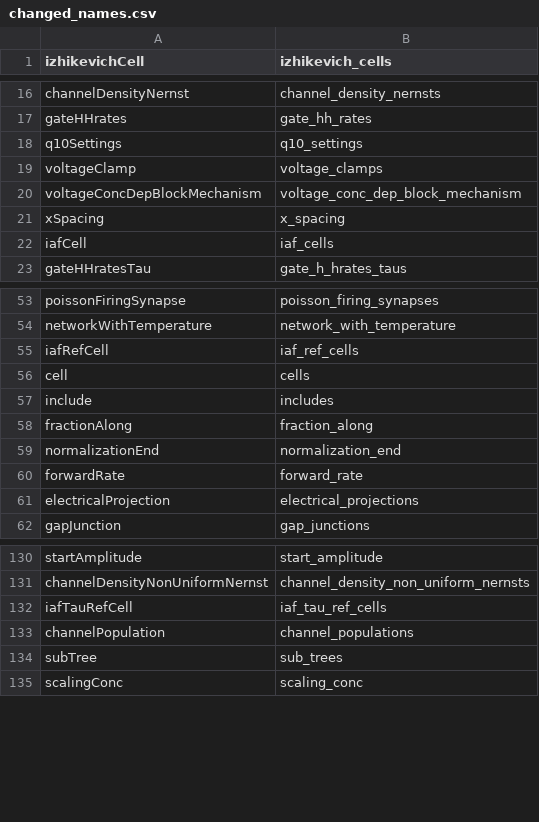
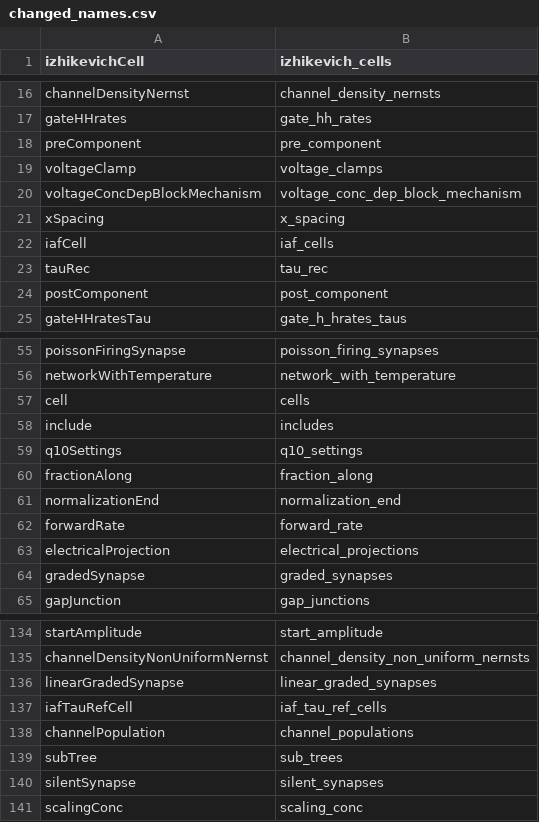
Before and after one commit to NeuralEnsemble/libNeuroML, a CSV file: neuroml/nml/changed_names.csv, drawn as a sheet; only a part is shown, gaps mark what is left out; the diff covers the shown part only.

```diff
--- a/neuroml/nml/changed_names.csv
+++ b/neuroml/nml/changed_names.csv
@@ -17,3 +17,3 @@ channelDensityNernst,channel_density_nernsts
 gateHHrates,gate_hh_rates
-q10Settings,q10_settings
+preComponent,pre_component
 voltageClamp,voltage_clamps
@@ -22,2 +22,4 @@ xSpacing,x_spacing
 iafCell,iaf_cells
+tauRec,tau_rec
+postComponent,post_component
 gateHHratesTau,gate_h_hrates_taus
@@ -54,5 +56,5 @@ poissonFiringSynapse,poisson_firing_synapses
 networkWithTemperature,network_with_temperature
-iafRefCell,iaf_ref_cells
 cell,cells
 include,includes
+q10Settings,q10_settings
 fractionAlong,fraction_along
@@ -61,2 +63,3 @@ forwardRate,forward_rate
 electricalProjection,electrical_projections
+gradedSynapse,graded_synapses
 gapJunction,gap_junctions
@@ -131,2 +135,3 @@ startAmplitude,start_amplitude
 channelDensityNonUniformNernst,channel_density_non_uniform_nernsts
+linearGradedSynapse,linear_graded_synapses
 iafTauRefCell,iaf_tau_ref_cells
@@ -134,2 +139,3 @@ channelPopulation,channel_populations
 subTree,sub_trees
+silentSynapse,silent_synapses
 scalingConc,scaling_conc
```
Also changed, not shown: 2 added rows and 2 moved rows elsewhere in this file, neuroml/nml/name_table.csv, 2 other files.
